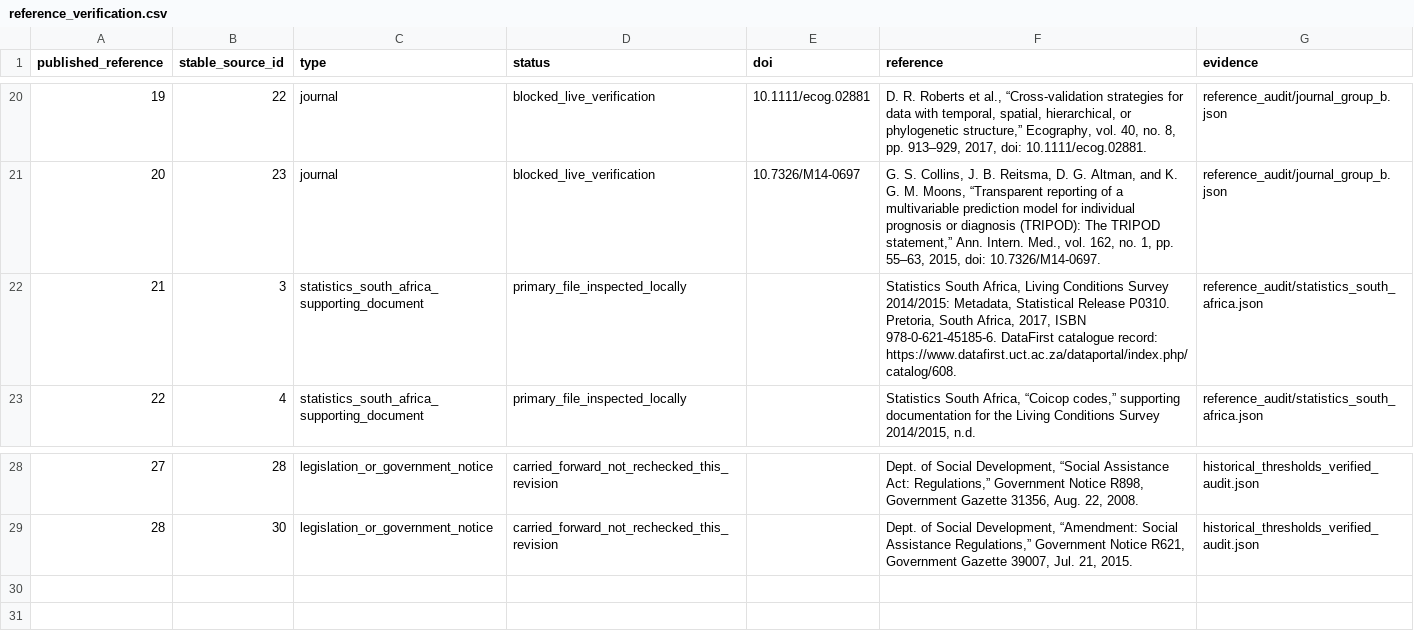
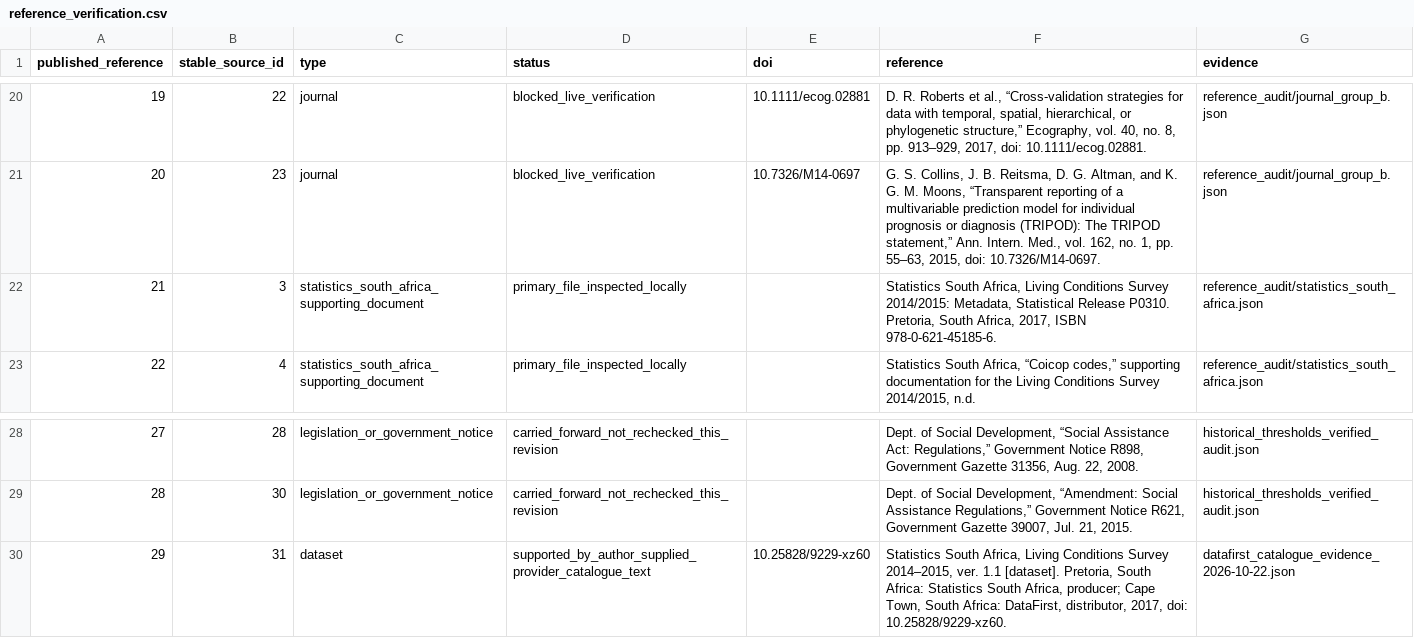
Before and after one commit to Oluhle1/Research-Project, a CSV file: paper/reference_verification.csv, drawn as a sheet; only a part is shown, gaps mark what is left out.

Commit message:
Document supplied DataFirst public-access release and dataset citation
Update only the ethics/access paragraph and related references with the author-supplied catalogue evidence for anonymised public version 1.1, its release date and DOI. Keep metadata and dataset citations distinct, preserve all other manuscript text/results and existing reference numbers, and refresh the eight-page Word/PDF delivery and scoped evidence records.

```diff
--- a/paper/reference_verification.csv
+++ b/paper/reference_verification.csv
@@ -21,3 +21,3 @@ published_reference,stable_source_id,type,status,doi,reference,evidence
 20,23,journal,blocked_live_verification,10.7326/M14-0697,"G. S. Collins, J. B. Reitsma, D. G. Altman, and K. G. M. Moons, “Transparent reporting of a multivariable prediction model for individual prognosis or diagnosis (TRIPOD): The TRIPOD statement,” Ann. Intern. Med., vol. 162, no. 1, pp. 55–63, 2015, doi: 10.7326/M14-0697.",reference_audit/journal_group_b.json
-21,3,statistics_south_africa_supporting_document,primary_file_inspected_locally,,"Statistics South Africa, Living Conditions Survey 2014/2015: Metadata, Statistical Release P0310. Pretoria, South Africa, 2017, ISBN 978-0-621-45185-6. DataFirst catalogue record: https://www.datafirst.uct.ac.za/dataportal/index.php/catalog/608.",reference_audit/statistics_south_africa.json
+21,3,statistics_south_africa_supporting_document,primary_file_inspected_locally,,"Statistics South Africa, Living Conditions Survey 2014/2015: Metadata, Statistical Release P0310. Pretoria, South Africa, 2017, ISBN 978-0-621-45185-6.",reference_audit/statistics_south_africa.json
 22,4,statistics_south_africa_supporting_document,primary_file_inspected_locally,,"Statistics South Africa, “Coicop codes,” supporting documentation for the Living Conditions Survey 2014/2015, n.d.",reference_audit/statistics_south_africa.json
@@ -29 +29,2 @@ published_reference,stable_source_id,type,status,doi,reference,evidence
 28,30,legislation_or_government_notice,carried_forward_not_rechecked_this_revision,,"Dept. of Social Development, “Amendment: Social Assistance Regulations,” Government Notice R621, Government Gazette 39007, Jul. 21, 2015.",historical_thresholds_verified_audit.json
+29,31,dataset,supported_by_author_supplied_provider_catalogue_text,10.25828/9229-xz60,"Statistics South Africa, Living Conditions Survey 2014–2015, ver. 1.1 [dataset]. Pretoria, South Africa: Statistics South Africa, producer; Cape Town, South Africa: DataFirst, distributor, 2017, doi: 10.25828/9229-xz60.",datafirst_catalogue_evidence_2026-10-22.json
```
Also changed, not shown: 15 other files.
